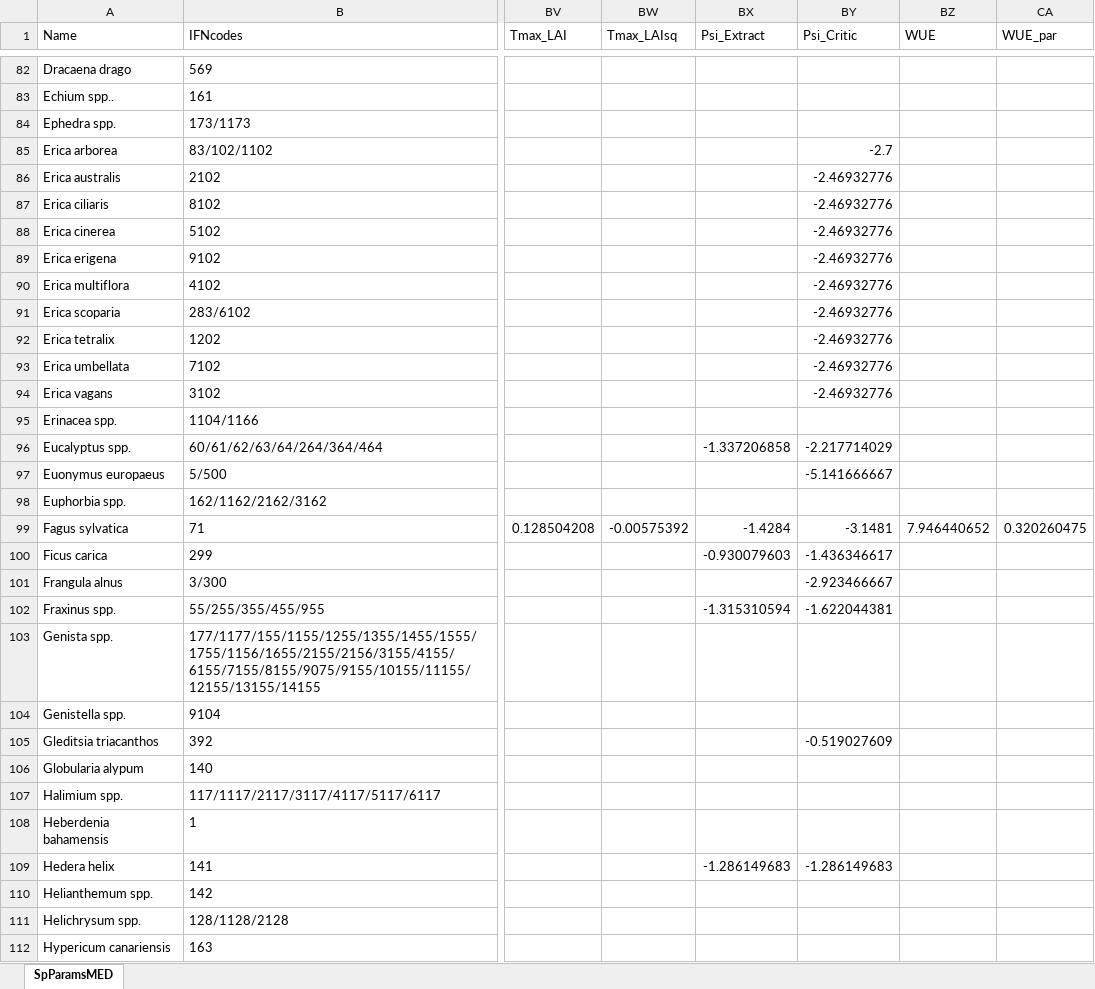
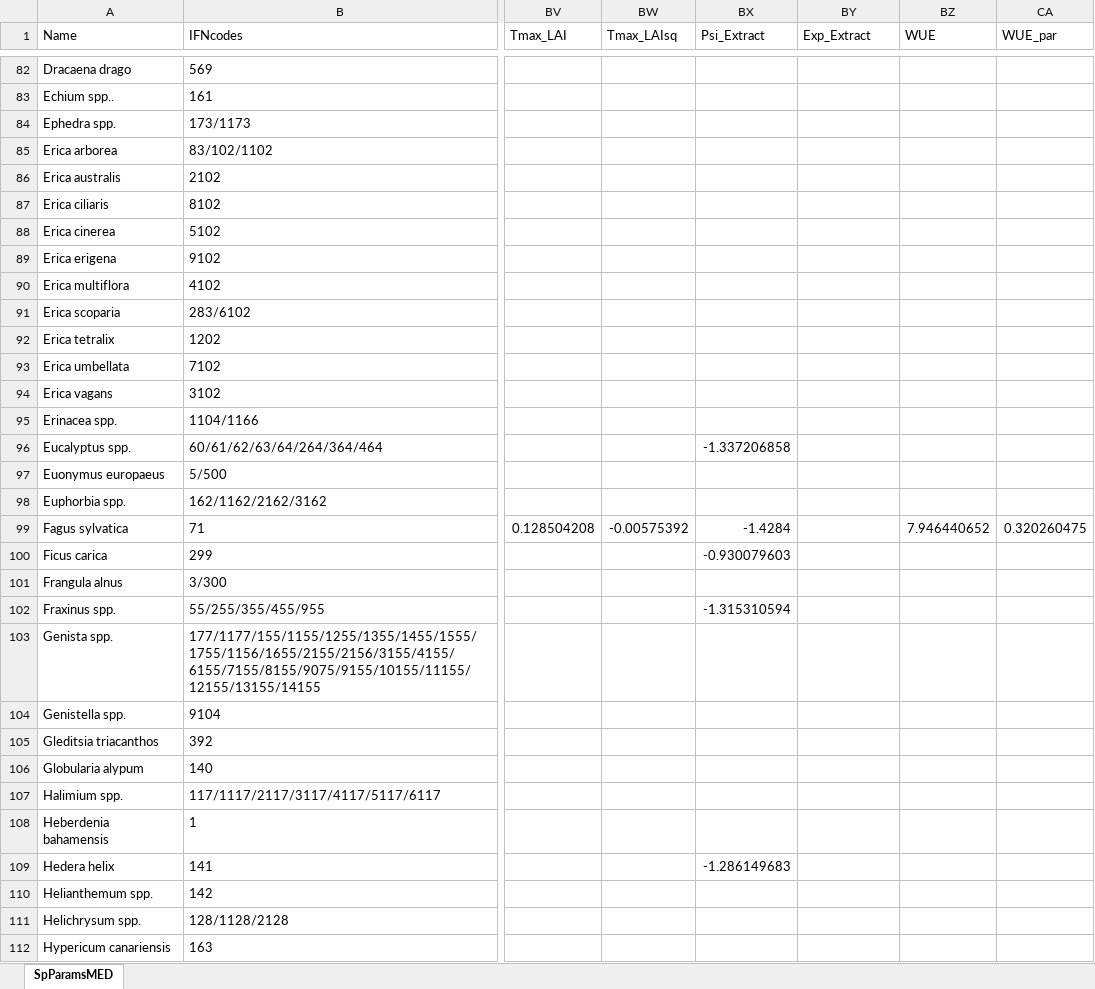
Before and after one commit to emf-creaf/medfate, an Excel workbook: data-raw/SpParamsMED.xlsx, sheet SpParamsMED, drawn as a sheet; only a part is shown, gaps mark what is left out; values as stored, in another font and other column widths than the file's, no borders; table styles not drawn; the diff covers the shown part only; the diff names each change by its address in the sheet, - before the commit and + after, or states it on an @@ line.

Commit message:
exp_extract

```diff
--- a/data-raw/SpParamsMED.xlsx (sheet SpParamsMED)
+++ b/data-raw/SpParamsMED.xlsx (sheet SpParamsMED)
-BY1: Psi_Critic
+BY1: Exp_Extract
-BY85 (Exp_Extract): -2.7
+BY85 (Exp_Extract): (empty)
-BY86:BY94 (Exp_Extract): -2.46932776
+BY86:BY94 (Exp_Extract): (empty)
-BY96 (Exp_Extract): -2.217714029
+BY96 (Exp_Extract): (empty)
-BY97 (Exp_Extract): -5.141666667
+BY97 (Exp_Extract): (empty)
-BY99 (Exp_Extract): -3.1481
+BY99 (Exp_Extract): (empty)
-BY100 (Exp_Extract): -1.436346617
+BY100 (Exp_Extract): (empty)
-BY101 (Exp_Extract): -2.923466667
+BY101 (Exp_Extract): (empty)
-BY102 (Exp_Extract): -1.622044381
+BY102 (Exp_Extract): (empty)
-BY105 (Exp_Extract): -0.519027609
+BY105 (Exp_Extract): (empty)
-BY109 (Exp_Extract): -1.286149683
+BY109 (Exp_Extract): (empty)
```
Also changed, not shown: 133 edited cells elsewhere in this sheet, data-raw/InitialSpParamsMED.xlsx, data-raw/SpParamsDefinition.xlsx, 15 other files.
